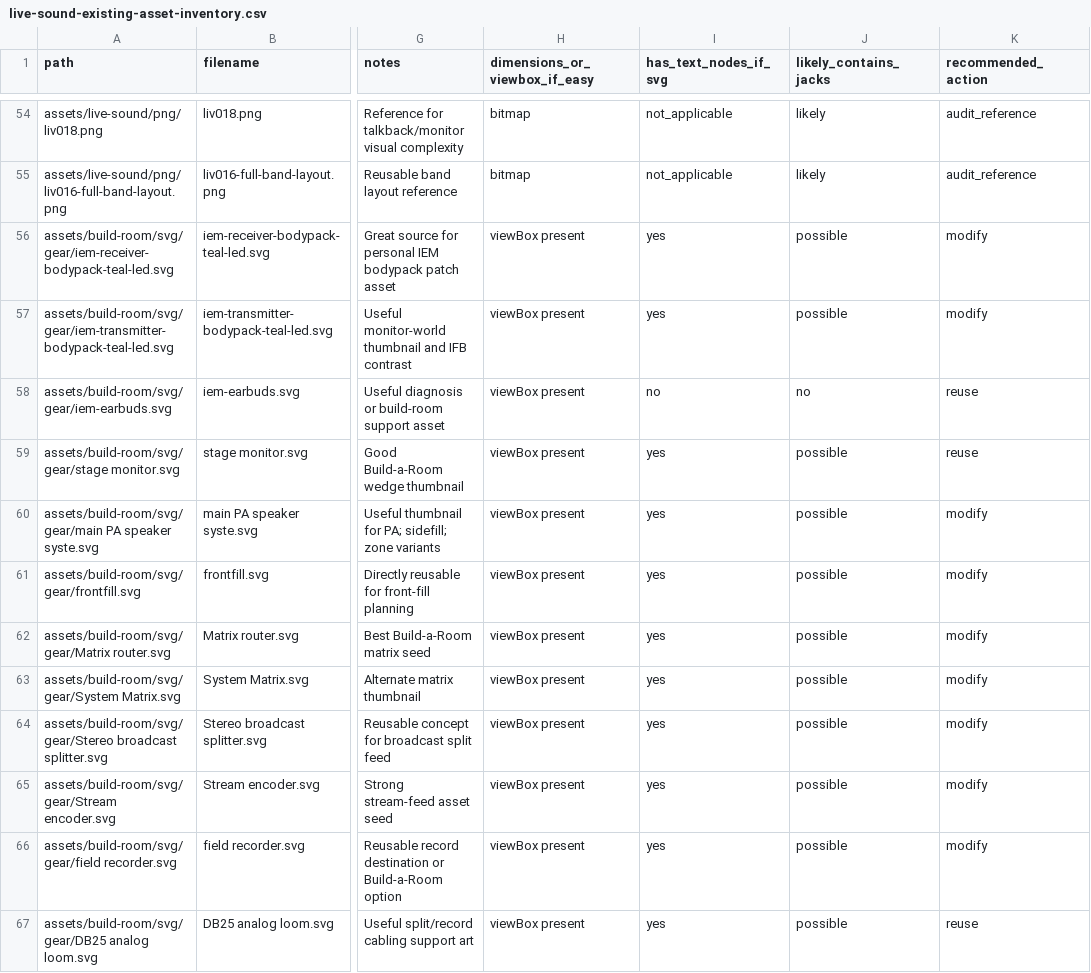
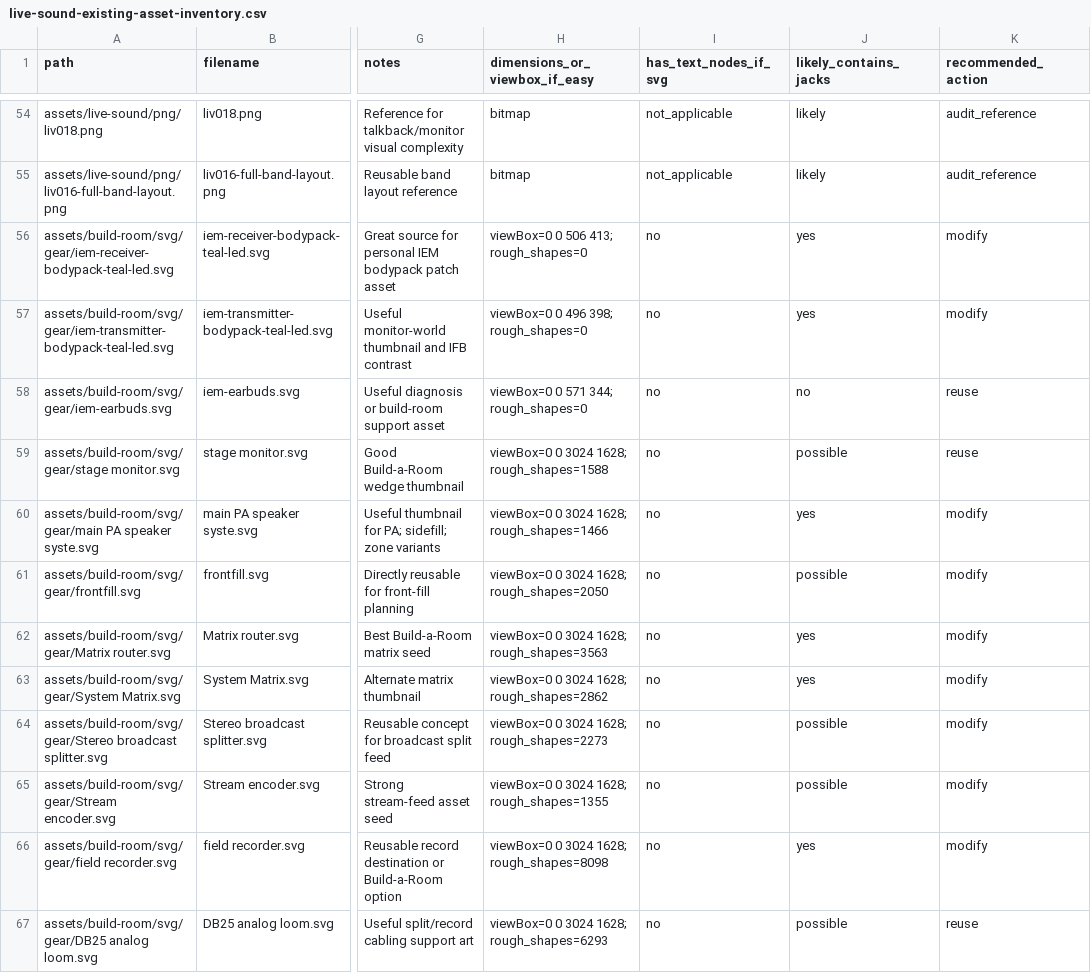
Before and after one commit to mikeshearaudio-gif/Signal-Flow, a CSV file: audit/live-sound-existing-asset-inventory.csv, drawn as a sheet; only a part is shown, gaps mark what is left out; the diff covers the shown part only; the diff names each change by its address in the sheet, - before the commit and + after, or states it on an @@ line.

```diff
--- a/audit/live-sound-existing-asset-inventory.csv
+++ b/audit/live-sound-existing-asset-inventory.csv
-H56 (dimensions_or_viewbox_if_easy): viewBox present
+H56 (dimensions_or_viewbox_if_easy): viewBox=0 0 506 413; rough_shapes=0
-I56:I57 (has_text_nodes_if_svg): yes
+I56:I57 (has_text_nodes_if_svg): no
-J56:J57 (likely_contains_jacks): possible
+J56:J57 (likely_contains_jacks): yes
-H57 (dimensions_or_viewbox_if_easy): viewBox present
+H57 (dimensions_or_viewbox_if_easy): viewBox=0 0 496 398; rough_shapes=0
-H58 (dimensions_or_viewbox_if_easy): viewBox present
+H58 (dimensions_or_viewbox_if_easy): viewBox=0 0 571 344; rough_shapes=0
-H59 (dimensions_or_viewbox_if_easy): viewBox present
+H59 (dimensions_or_viewbox_if_easy): viewBox=0 0 3024 1628; rough_shapes=1588
-I59:I67 (has_text_nodes_if_svg): yes
+I59:I67 (has_text_nodes_if_svg): no
-H60 (dimensions_or_viewbox_if_easy): viewBox present
+H60 (dimensions_or_viewbox_if_easy): viewBox=0 0 3024 1628; rough_shapes=1466
-J60 (likely_contains_jacks): possible
+J60 (likely_contains_jacks): yes
-H61 (dimensions_or_viewbox_if_easy): viewBox present
+H61 (dimensions_or_viewbox_if_easy): viewBox=0 0 3024 1628; rough_shapes=2050
-H62 (dimensions_or_viewbox_if_easy): viewBox present
+H62 (dimensions_or_viewbox_if_easy): viewBox=0 0 3024 1628; rough_shapes=3563
-J62:J63 (likely_contains_jacks): possible
+J62:J63 (likely_contains_jacks): yes
-H63 (dimensions_or_viewbox_if_easy): viewBox present
+H63 (dimensions_or_viewbox_if_easy): viewBox=0 0 3024 1628; rough_shapes=2862
-H64 (dimensions_or_viewbox_if_easy): viewBox present
+H64 (dimensions_or_viewbox_if_easy): viewBox=0 0 3024 1628; rough_shapes=2273
-H65 (dimensions_or_viewbox_if_easy): viewBox present
+H65 (dimensions_or_viewbox_if_easy): viewBox=0 0 3024 1628; rough_shapes=1355
-H66 (dimensions_or_viewbox_if_easy): viewBox present
+H66 (dimensions_or_viewbox_if_easy): viewBox=0 0 3024 1628; rough_shapes=8098
-J66 (likely_contains_jacks): possible
+J66 (likely_contains_jacks): yes
-H67 (dimensions_or_viewbox_if_easy): viewBox present
+H67 (dimensions_or_viewbox_if_easy): viewBox=0 0 3024 1628; rough_shapes=6293
```
Also changed, not shown: 87 edited cells elsewhere in this file, 4 other files.
